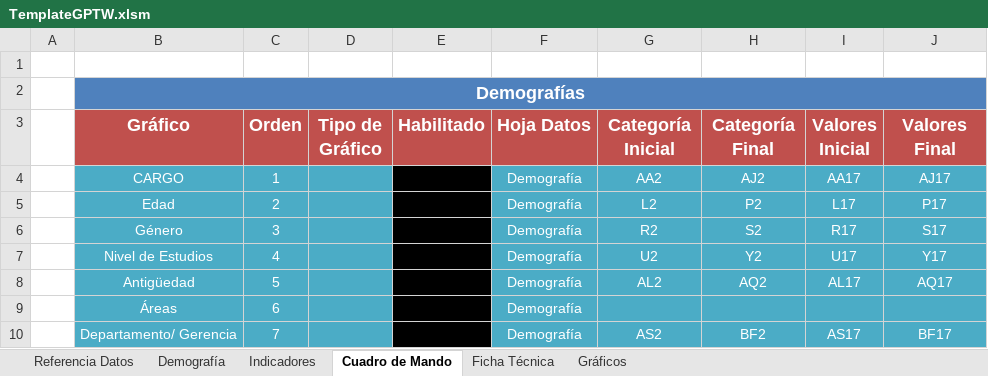
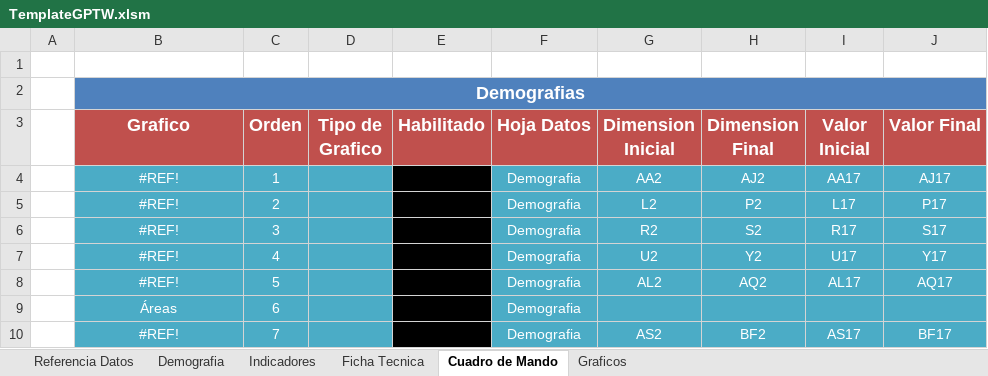
Before and after one commit to gino08/excelMacro, an Excel workbook: TemplateGPTW.xlsm, sheet Cuadro de Mando, drawn as a sheet; values as stored, in another font and other column widths than the file's, no borders; charts and pictures not drawn; the diff names each change by its address in the sheet, - before the commit and + after, or states it on an @@ line.

Commit message:
Creacion del Cuadro de Mando de Demografias

```diff
--- a/TemplateGPTW.xlsm (sheet Cuadro de Mando)
+++ b/TemplateGPTW.xlsm (sheet Cuadro de Mando)
-sheet tab: Demografía
+sheet tab: Demografia
-sheet tab: Ficha Técnica
+sheet tab: Ficha Tecnica
-sheet tab: Gráficos
+sheet tab: Graficos
@@ sheet tab order changed: Referencia Datos | Demografia | Indicadores | Ficha Tecnica | Cuadro de Mando | Graficos @@
-B2 (Grafico): Demografías
+B2 (Grafico): Demografias
-B3: Gráfico
+B3: Grafico
-D3: Tipo de Gráfico
+D3: Tipo de Grafico
-G3: Categoría Inicial
+G3: Dimension Inicial
-H3: Categoría Final
+H3: Dimension Final
-I3: Valores Inicial
+I3: Valor Inicial
-J3: Valores Final
+J3: Valor Final
-B4 (Grafico): CARGO
+B4 (Grafico): #REF!
-F4:F10 (Hoja Datos): Demografía
+F4:F10 (Hoja Datos): Demografia
-B5 (Grafico): Edad
+B5 (Grafico): #REF!
-B6 (Grafico): Género
+B6 (Grafico): #REF!
-B7 (Grafico): Nivel de Estudios
+B7 (Grafico): #REF!
-B8 (Grafico): Antigüedad
+B8 (Grafico): #REF!
-B10 (Grafico): Departamento/ Gerencia
+B10 (Grafico): #REF!
```
Also changed, not shown: sheet Referencia Datos, charts or pictures.
